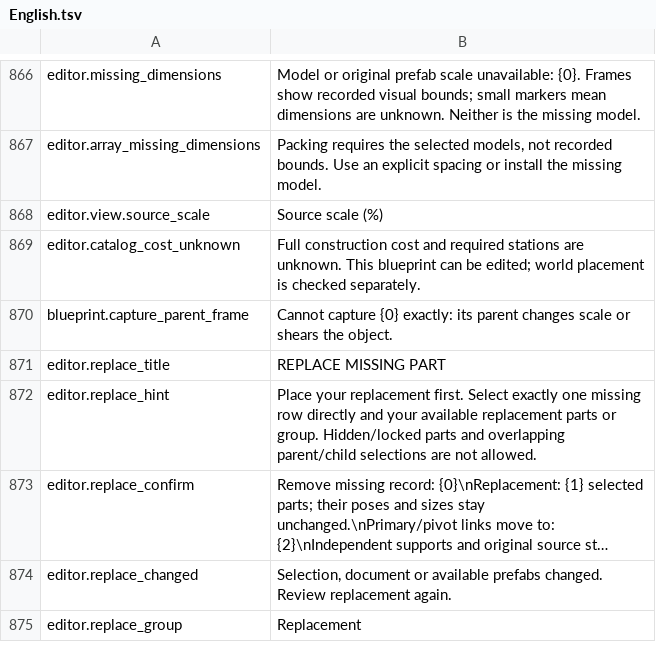
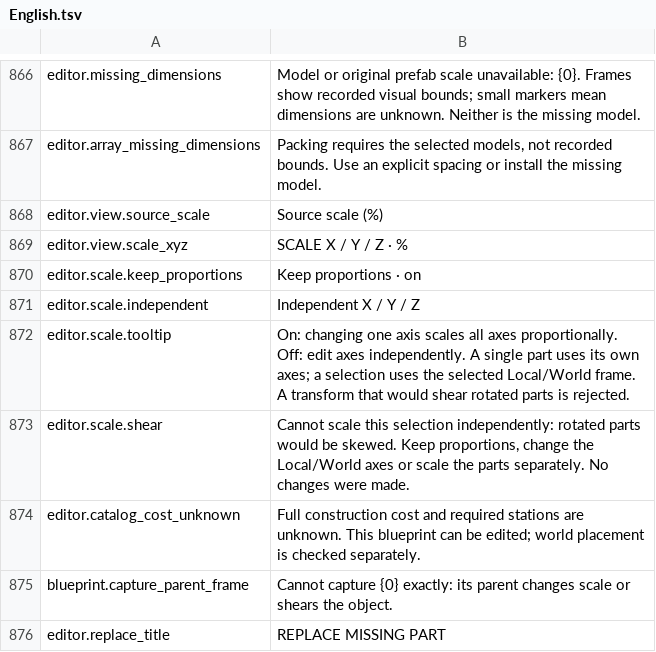
Before and after one commit to MaikiOS/BuildWorks, a TSV file: src/BuildWorks/Translations/English.tsv, drawn as a sheet; only a part is shown, gaps mark what is left out; the shorter side is filled out with more unchanged rows; long unchanged cells end in …; the diff names each change by its address in the sheet, - before the commit and + after, or states it on an @@ line.

Commit message:
Add independent XYZ scale with atomic group validation

```diff
--- a/src/BuildWorks/Translations/English.tsv
+++ b/src/BuildWorks/Translations/English.tsv
+row 869: editor.view.scale_xyz | SCALE X / Y / Z · %
+row 870: editor.scale.keep_proportions | Keep proportions · on
+row 871: editor.scale.independent | Independent X / Y / Z
+row 872: editor.scale.tooltip | On: changing one axis scales all axes proportionally. Off: edit axes independently. A single part uses its own axes; a selection uses the selected Local/World frame. A transform that would shear rotated parts is rejected.
+row 873: editor.scale.shear | Cannot scale this selection independently: rotated parts would be skewed. Keep proportions, change the Local/World axes or scale the parts separately. No changes were made.
```
Also changed, not shown: 19 other files.
